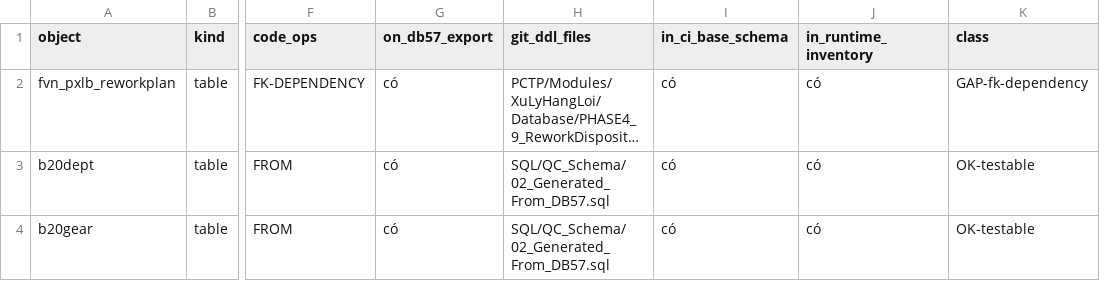
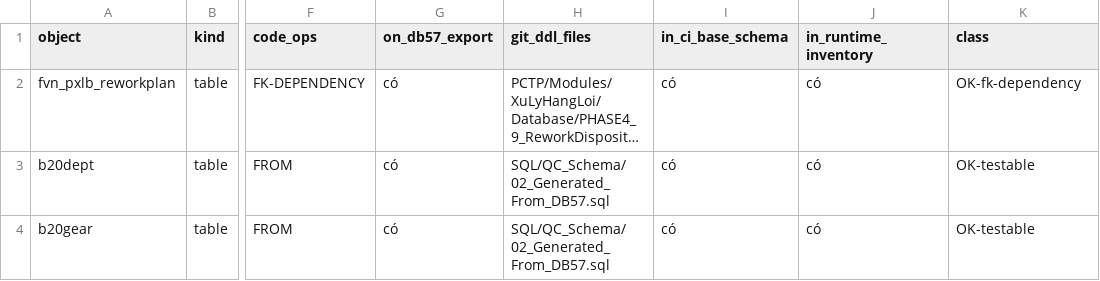
Before and after one commit to Nang0559/WINDOWS_PCTP-NO_Check-, a CSV file: docs/SCHEMA_COVERAGE_EFFECTIVE.csv, drawn as a sheet; only a part is shown, gaps mark what is left out; long unchanged cells end in …; the diff names each change by its address in the sheet, - before the commit and + after, or states it on an @@ line.

Commit message:
ok

```diff
--- a/docs/SCHEMA_COVERAGE_EFFECTIVE.csv
+++ b/docs/SCHEMA_COVERAGE_EFFECTIVE.csv
-K2 (class): GAP-fk-dependency
+K2 (class): OK-fk-dependency
```
